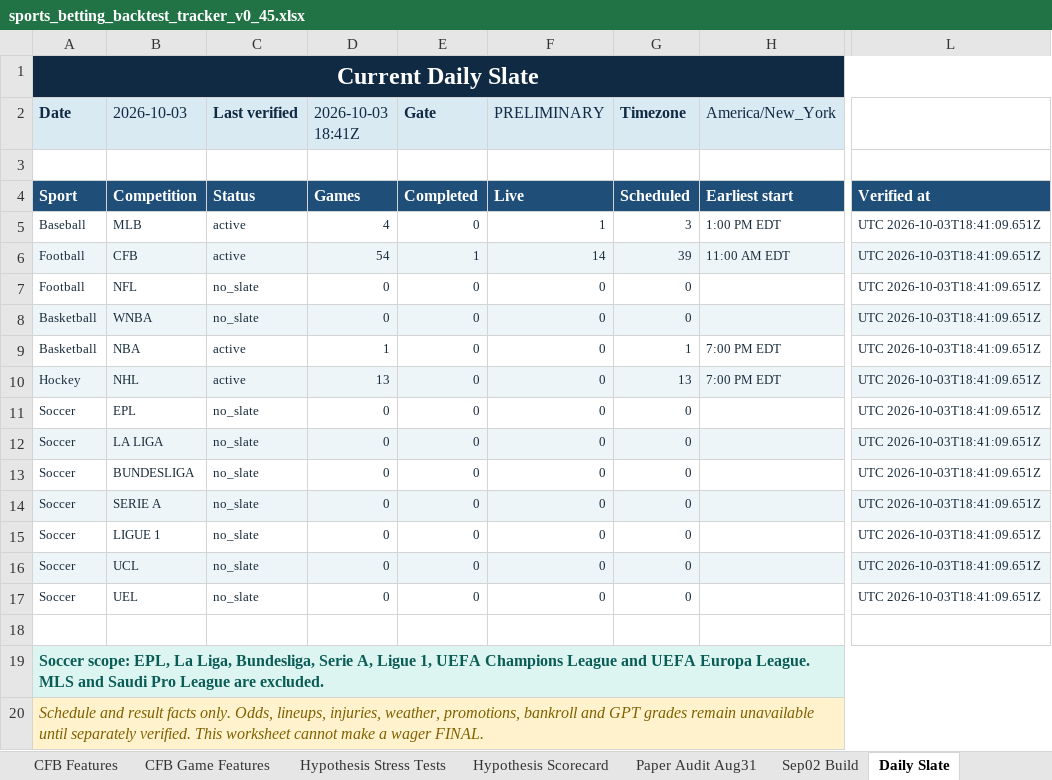
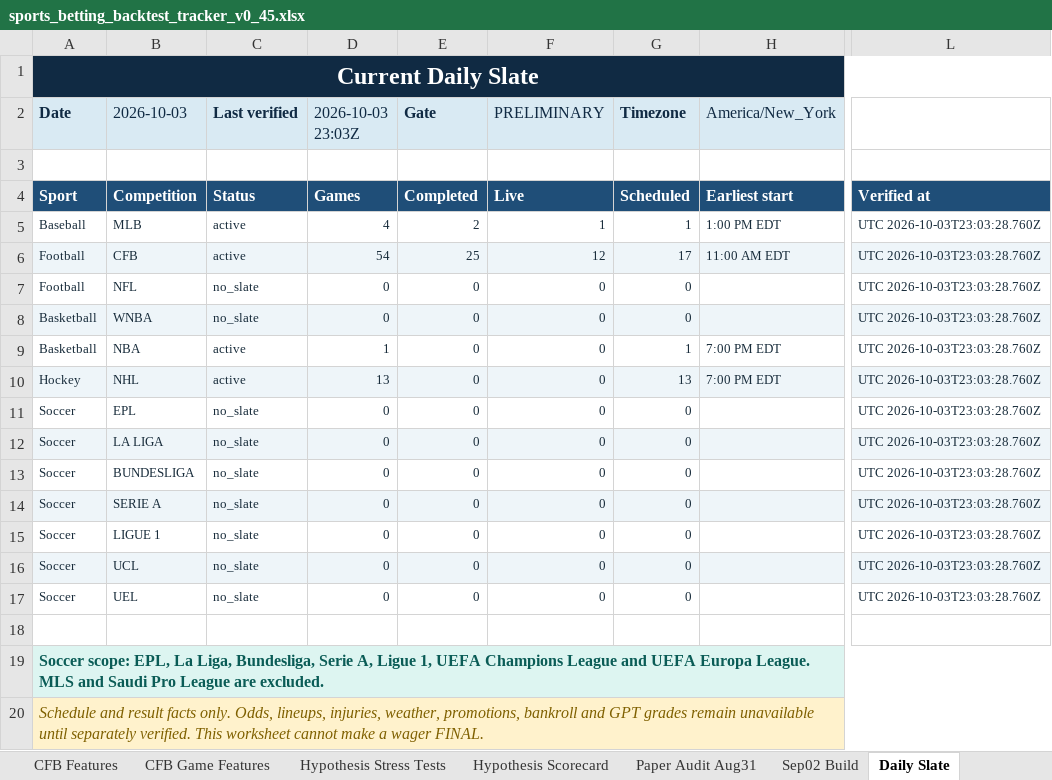
Before and after one commit to KevinKato27/SportsBetting, an Excel workbook: data/imports/sports_betting_backtest_tracker_v0_45.xlsx, sheet Daily Slate, drawn as a sheet; only a part is shown, gaps mark what is left out; values as stored, in another font and other column widths than the file's, no borders; the diff names each change by its address in the sheet, - before the commit and + after, or states it on an @@ line.

```diff
--- a/data/imports/sports_betting_backtest_tracker_v0_45.xlsx (sheet Daily Slate)
+++ b/data/imports/sports_betting_backtest_tracker_v0_45.xlsx (sheet Daily Slate)
-D2: 2026-10-03 18:41Z
+D2: 2026-10-03 23:03Z
-E5 (Gate): 0
+E5 (Gate): 2
-G5 (Timezone): 3
+G5 (Timezone): 1
-L5:L17: UTC 2026-10-03T18:41:09.651Z
+L5:L17: UTC 2026-10-03T23:03:28.760Z
-E6 (Gate): 1
+E6 (Gate): 25
-F6 (PRELIMINARY): 14
+F6 (PRELIMINARY): 12
-G6 (Timezone): 39
+G6 (Timezone): 17
```
Also changed, not shown: 2 other files.
